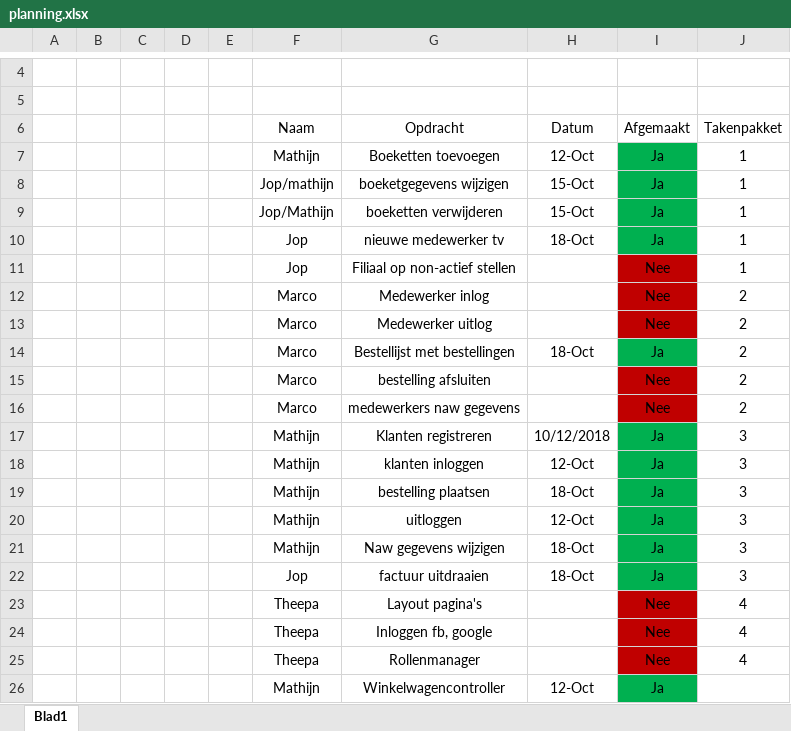
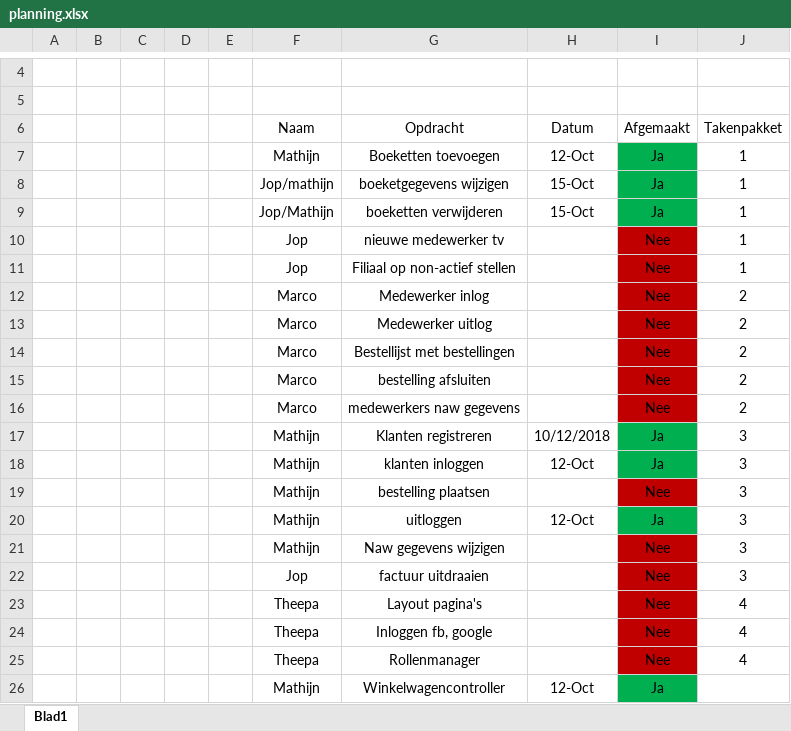
Before and after one commit to MathijnDiskTokkie/Flowerpower, an Excel workbook: planning.xlsx, sheet Blad1, drawn as a sheet; only a part is shown, gaps mark what is left out; values as stored, in another font and other column widths than the file's, no borders; table styles not drawn; the diff names each change by its address in the sheet, - before the commit and + after, or states it on an @@ line.

```diff
--- a/planning.xlsx (sheet Blad1)
+++ b/planning.xlsx (sheet Blad1)
-H10 (Datum): 18-Oct
+H10 (Datum): (empty)
-I10 (Afgemaakt): Ja
+I10 (Afgemaakt): Nee
-I10 fill: #00B050
+I10 fill: #C00000
-H14 (Datum): 18-Oct
+H14 (Datum): (empty)
-I14 (Afgemaakt): Ja
+I14 (Afgemaakt): Nee
-I14 fill: #00B050
+I14 fill: #C00000
-H19 (Datum): 18-Oct
+H19 (Datum): (empty)
-I19 (Afgemaakt): Ja
+I19 (Afgemaakt): Nee
-I19 fill: #00B050
+I19 fill: #C00000
-H21:H22 (Datum): 18-Oct
+H21:H22 (Datum): (empty)
-I21:I22 (Afgemaakt): Ja
+I21:I22 (Afgemaakt): Nee
-I21:I22 fill: #00B050
+I21:I22 fill: #C00000
```
Also changed, not shown: 20 other files.
